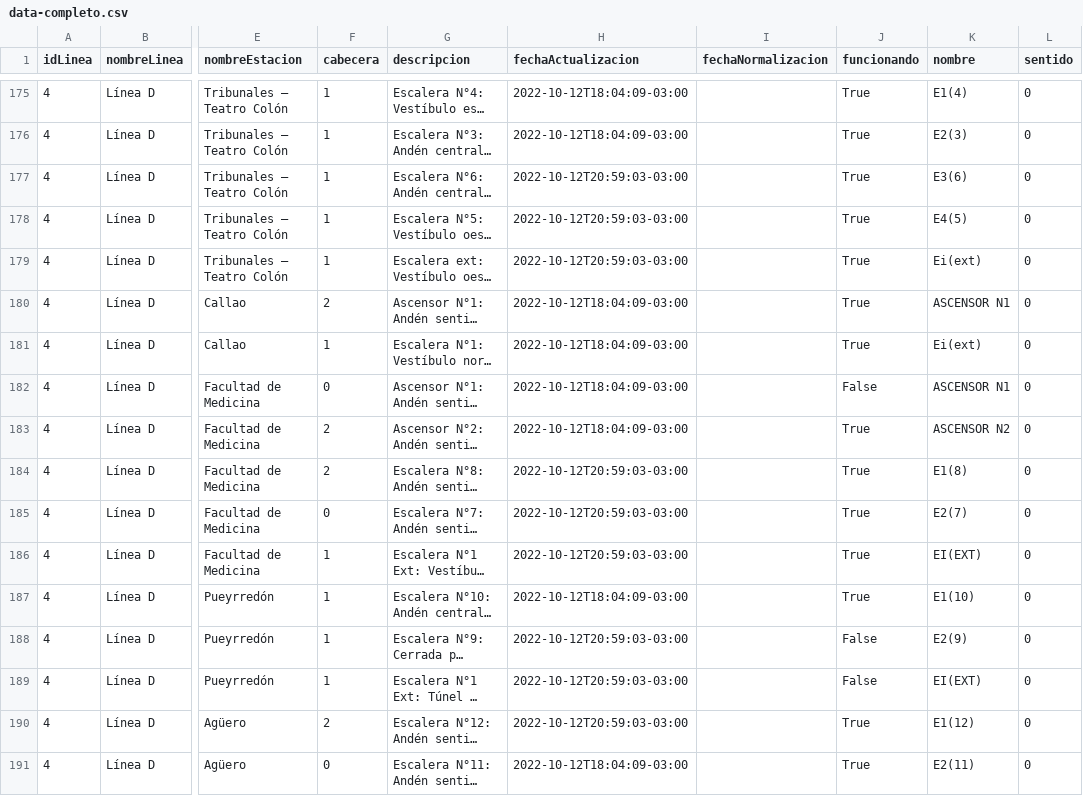
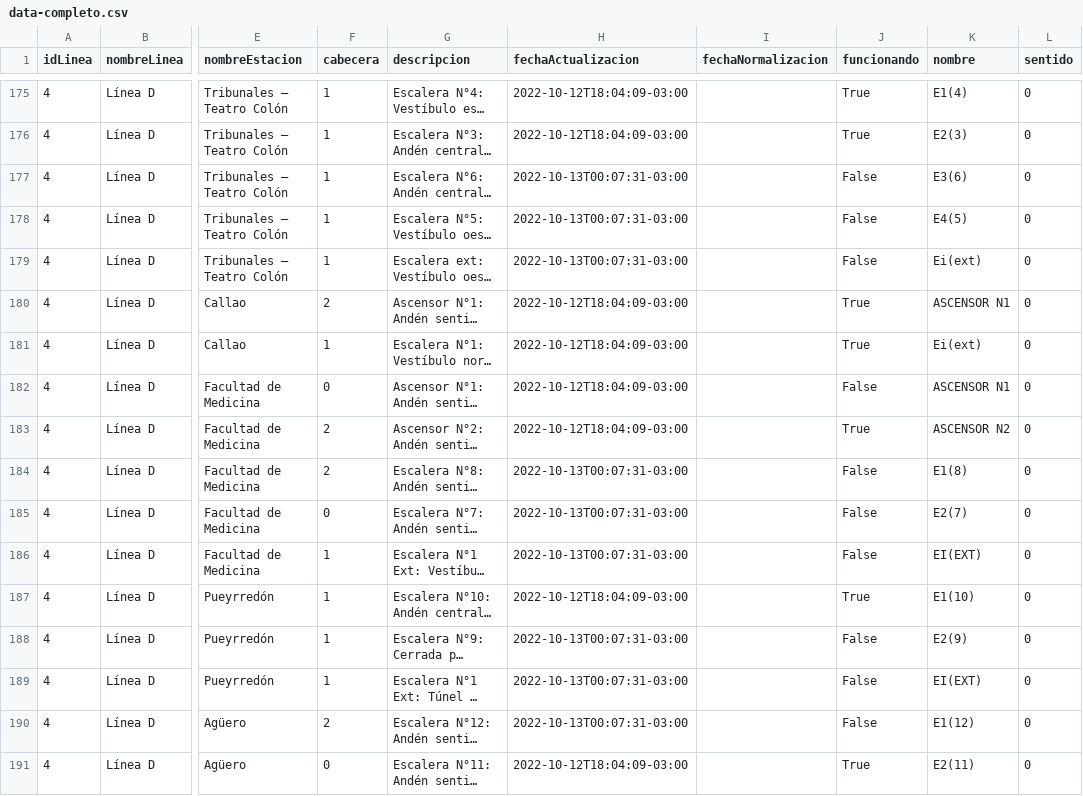
Before and after one commit to j-e-d/accesibilidad-subte, a CSV file: data-completo.csv, drawn as a sheet; only a part is shown, gaps mark what is left out; long unchanged cells end in …; the diff covers the shown part only; the diff names each change by its address in the sheet, - before the commit and + after, or states it on an @@ line.

```diff
--- a/data-completo.csv
+++ b/data-completo.csv
-H177:H179 (fechaActualizacion): 2022-10-12T20:59:03-03:00
+H177:H179 (fechaActualizacion): 2022-10-13T00:07:31-03:00
-J177:J179 (funcionando): True
+J177:J179 (funcionando): False
-H184:H186 (fechaActualizacion): 2022-10-12T20:59:03-03:00
+H184:H186 (fechaActualizacion): 2022-10-13T00:07:31-03:00
-J184:J186 (funcionando): True
+J184:J186 (funcionando): False
-H188:H190 (fechaActualizacion): 2022-10-12T20:59:03-03:00
+H188:H190 (fechaActualizacion): 2022-10-13T00:07:31-03:00
-J190 (funcionando): True
+J190 (funcionando): False
```
Also changed, not shown: 114 edited cells elsewhere in this file, data-sin-fechas.csv.
